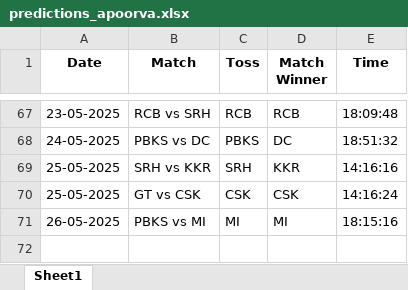
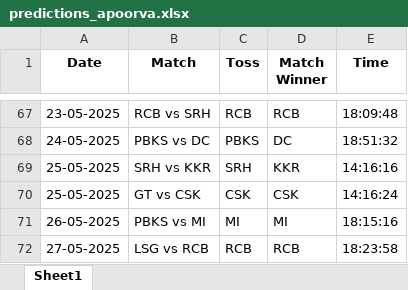
Before and after one commit to krshnavij/IPL_2025, an Excel workbook: predictions_apoorva.xlsx, sheet Sheet1, drawn as a sheet; only a part is shown, gaps mark what is left out; values as stored, in another font and other column widths than the file's, no borders; the diff names each change by its address in the sheet, - before the commit and + after, or states it on an @@ line.

Commit message:
Update user predictions

```diff
--- a/predictions_apoorva.xlsx (sheet Sheet1)
+++ b/predictions_apoorva.xlsx (sheet Sheet1)
+row 72: 27-05-2025 | LSG vs RCB | RCB | RCB | 18:23:58
```
